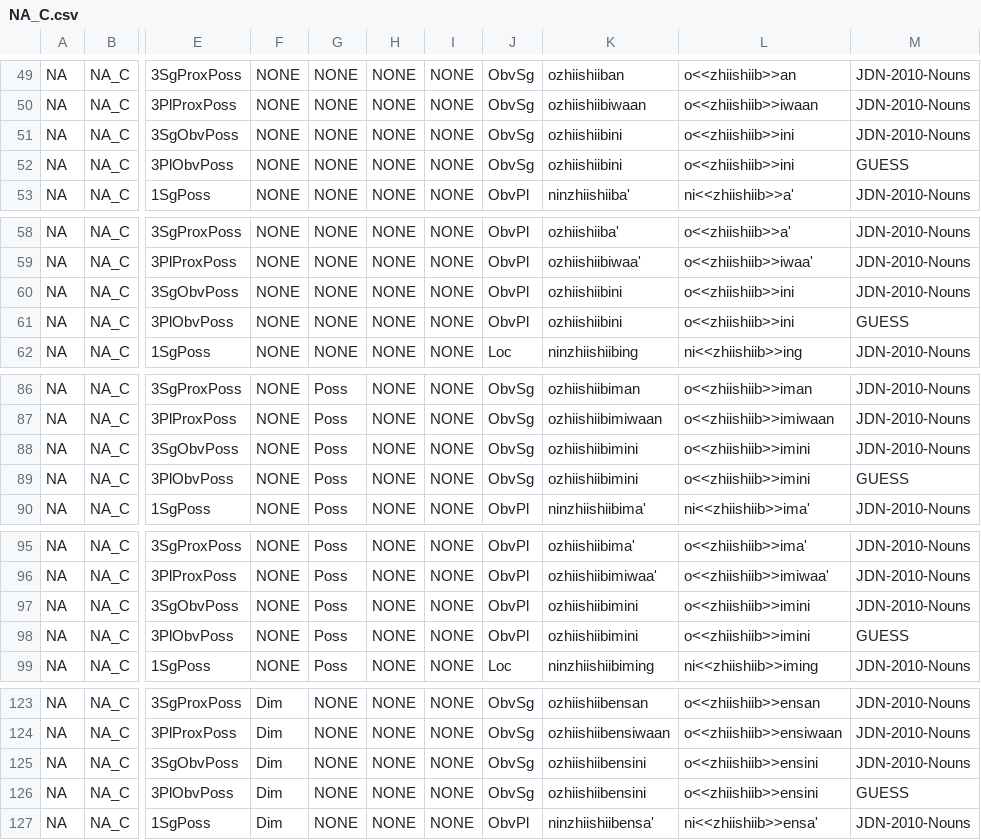
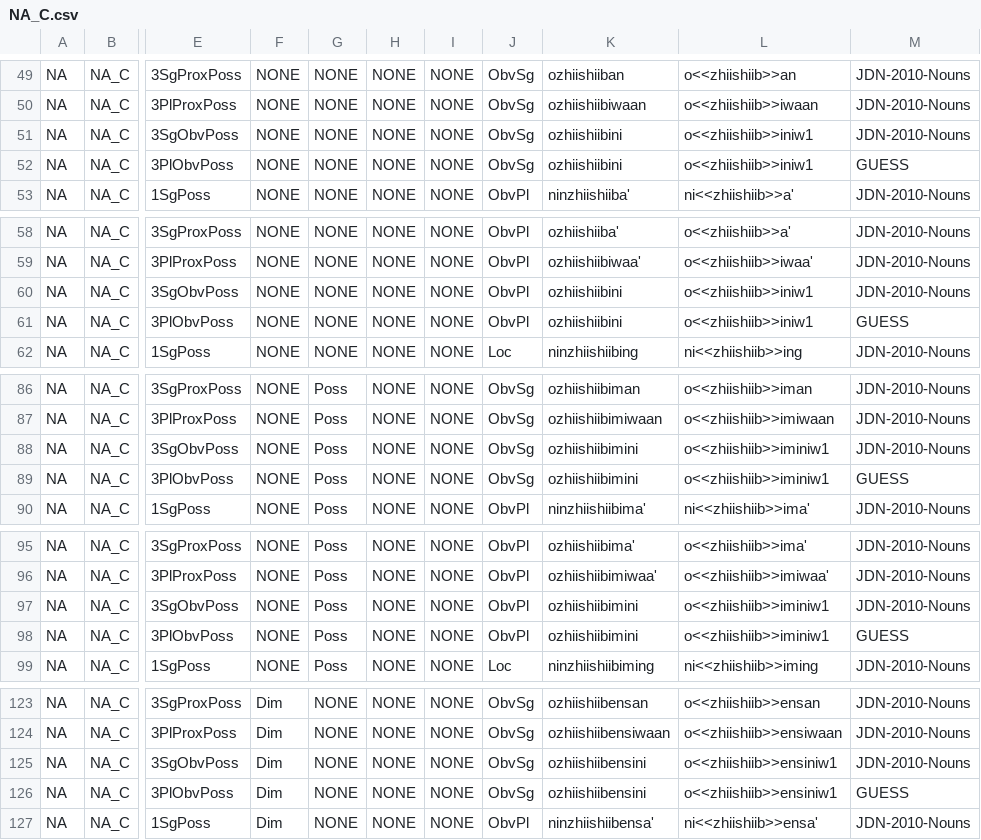
Before and after one commit to ELF-Lab/OjibweMorph, a CSV file: NounSpreadsheets/NA_C.csv, drawn as a sheet; only a part is shown, gaps mark what is left out; the diff covers the shown part only; the diff names each change by its address in the sheet, - before the commit and + after, or states it on an @@ line.

Commit message:
Add w1 to NA_C

```diff
--- a/NounSpreadsheets/NA_C.csv
+++ b/NounSpreadsheets/NA_C.csv
-L51:L52: o<<zhiishiib>>ini
+L51:L52: o<<zhiishiib>>iniw1
-L60:L61: o<<zhiishiib>>ini
+L60:L61: o<<zhiishiib>>iniw1
-L88:L89: o<<zhiishiib>>imini
+L88:L89: o<<zhiishiib>>iminiw1
-L97:L98: o<<zhiishiib>>imini
+L97:L98: o<<zhiishiib>>iminiw1
-L125:L126: o<<zhiishiib>>ensini
+L125:L126: o<<zhiishiib>>ensiniw1
```
Also changed, not shown: 18 edited cells elsewhere in this file.
